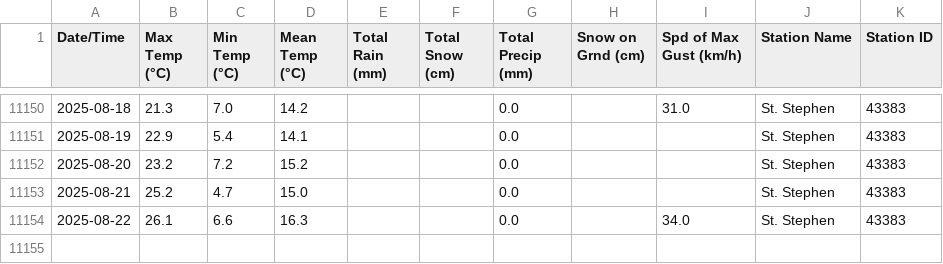
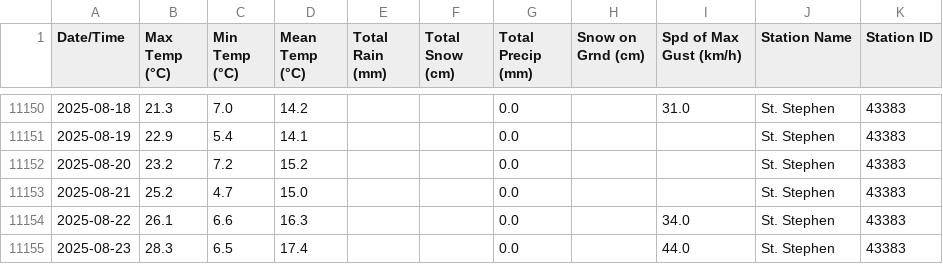
Before and after one commit to robertgwx/atl-climate-viewer, a CSV file: climate_data/NB/St. Stephen_daily_data.csv, drawn as a sheet; only a part is shown, gaps mark what is left out; the diff names each change by its address in the sheet, - before the commit and + after, or states it on an @@ line.

```diff
--- a/climate_data/NB/St. Stephen_daily_data.csv
+++ b/climate_data/NB/St. Stephen_daily_data.csv
+row 11155: 2025-08-23 | 28.3 | 6.5 | 17.4 |  |  | 0.0 |  | 44.0 | St. Stephen | 43383
```
Also changed, not shown: climate_data/NL/Mary's Harbour_daily_data.csv, climate_data/NS/Beaver Island_daily_data.csv, 46 other files.
